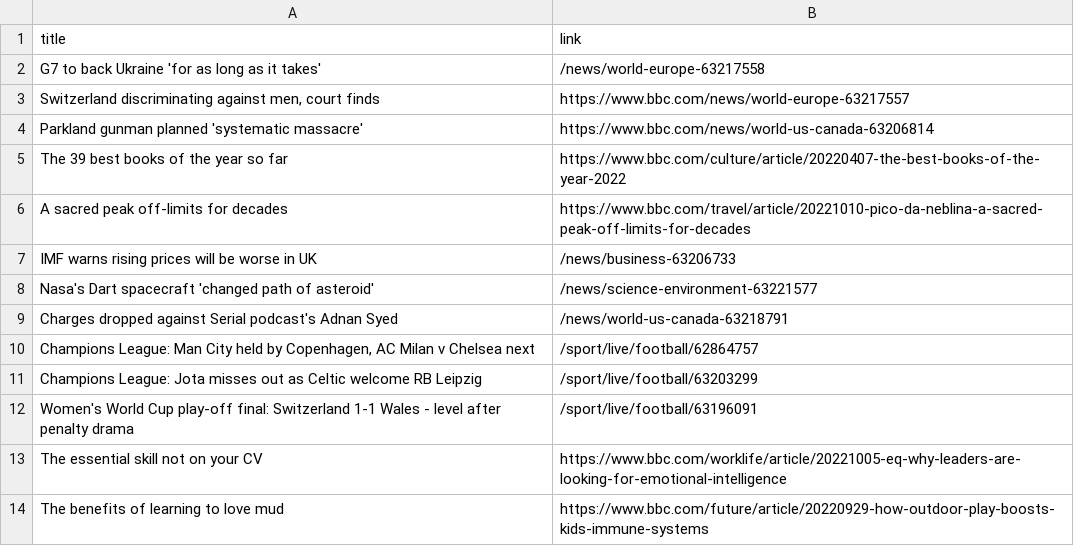
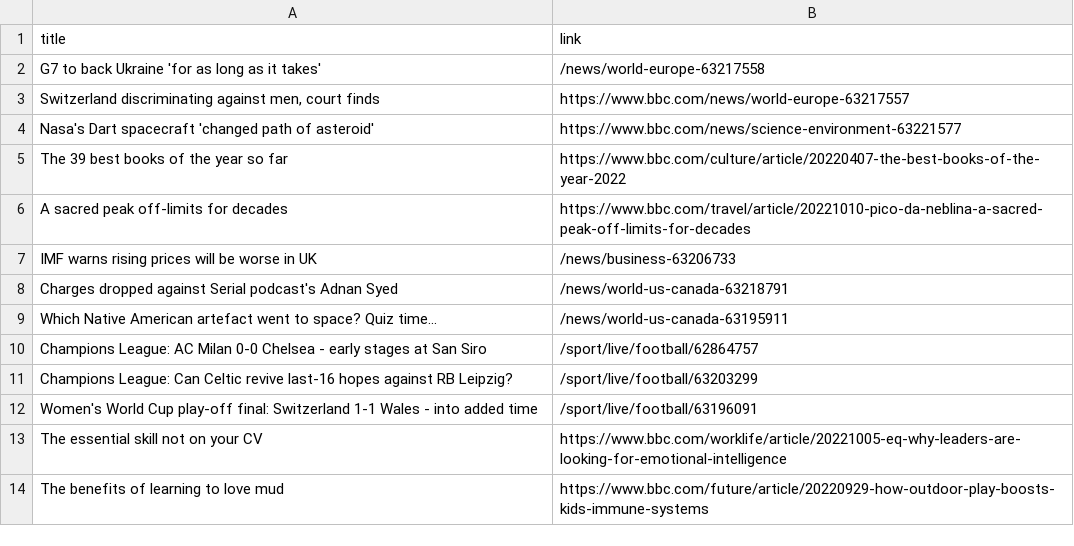
Before and after one commit to carolinaszv/automatic-scraper-bbc, a CSV file: bbc.csv, drawn as a sheet; only a part is shown.

```diff
--- a/bbc.csv
+++ b/bbc.csv
@@ -3,3 +3,3 @@ G7 to back Ukraine 'for as long as it takes',/news/world-europe-63217558
 "Switzerland discriminating against men, court finds",https://www.bbc.com/news/world-europe-63217557
-Parkland gunman planned 'systematic massacre',https://www.bbc.com/news/world-us-canada-63206814
+Nasa's Dart spacecraft 'changed path of asteroid',https://www.bbc.com/news/science-environment-63221577
 The 39 best books of the year so far,https://www.bbc.com/culture/article/20220407-the-best-books-of-the-year-2022
@@ -7,7 +7,7 @@ A sacred peak off-limits for decades,https://www.bbc.com/travel/article/20221010
 IMF warns rising prices will be worse in UK,/news/business-63206733
-Nasa's Dart spacecraft 'changed path of asteroid',/news/science-environment-63221577
 Charges dropped against Serial podcast's Adnan Syed,/news/world-us-canada-63218791
-"Champions League: Man City held by Copenhagen, AC Milan v Chelsea next",/sport/live/football/62864757
-Champions League: Jota misses out as Celtic welcome RB Leipzig,/sport/live/football/63203299
-Women's World Cup play-off final: Switzerland 1-1 Wales - level after penalty drama,/sport/live/football/63196091
+Which Native American artefact went to space? Quiz time...,/news/world-us-canada-63195911
+Champions League: AC Milan 0-0 Chelsea - early stages at San Siro,/sport/live/football/62864757
+Champions League: Can Celtic revive last-16 hopes against RB Leipzig?,/sport/live/football/63203299
+Women's World Cup play-off final: Switzerland 1-1 Wales - into added time,/sport/live/football/63196091
 The essential skill not on your CV,https://www.bbc.com/worklife/article/20221005-eq-why-leaders-are-looking-for-emotional-intelligence
```
